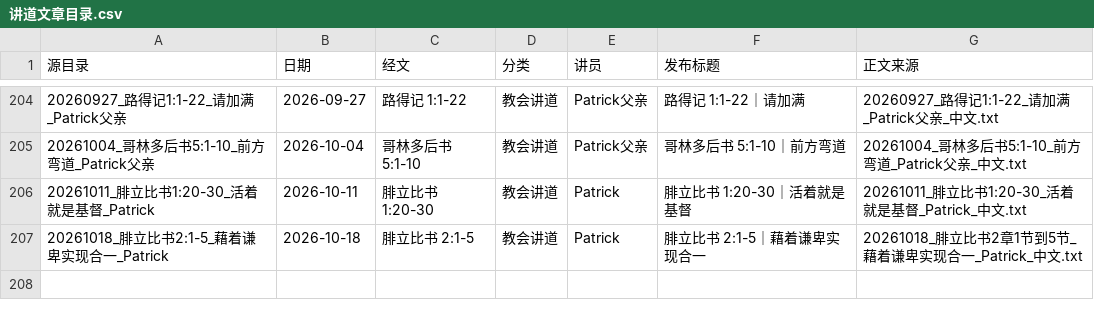
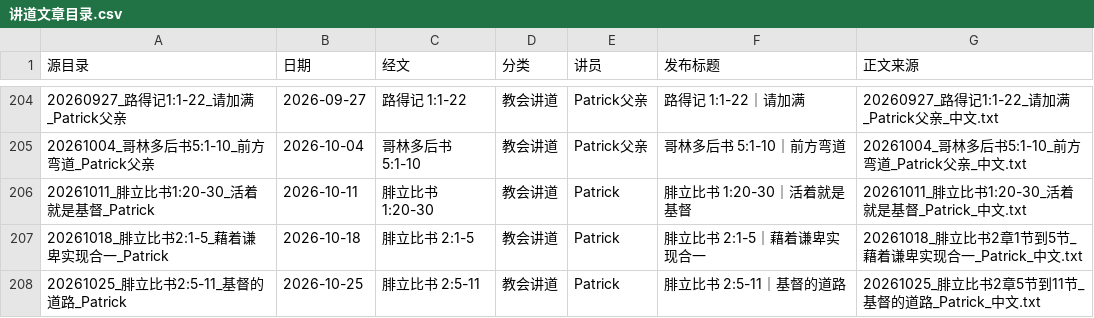
Before and after one commit to Ronnie0229/Ronnie0229.github.io, a CSV file: docs/内容整理报告/讲道文章目录.csv, drawn as a sheet; only a part is shown, gaps mark what is left out; the diff names each change by its address in the sheet, - before the commit and + after, or states it on an @@ line.

```diff
--- a/docs/内容整理报告/讲道文章目录.csv
+++ b/docs/内容整理报告/讲道文章目录.csv
+row 208: 20261025_腓立比书2:5-11_基督的道路_Patrick | 2026-10-25 | 腓立比书 2:5-11 | 教会讲道 | Patrick | 腓立比书 2:5-11｜基督的道路 | 20261025_腓立比书2章5节到11节_基督的道路_Patrick_中文.txt
```
Also changed, not shown: docs/内容整理报告/sermon-import-registry.csv, 2 other files.
